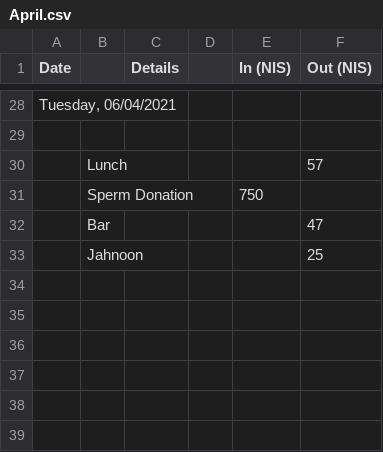
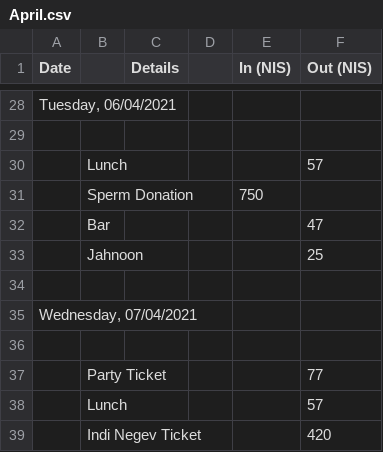
Before and after one commit to ItamarShmelo/YourMoneyOrYourLife, a CSV file: Step2/Step2B/April.csv, drawn as a sheet; only a part is shown, gaps mark what is left out.

Commit message:
more info

```diff
--- a/Step2/Step2B/April.csv
+++ b/Step2/Step2B/April.csv
@@ -33 +33,7 @@ Date,,Details,,In (NIS),Out (NIS)
 ,Jahnoon,,,,25
+,,,,,
+"Wednesday, 07/04/2021",,,,,
+,,,,,
+,Party Ticket,,,,77
+,Lunch,,,,57
+,Indi Negev Ticket,,,,420
```
